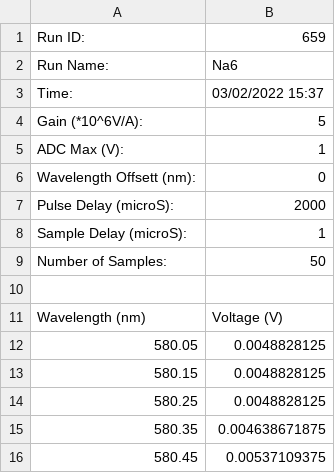
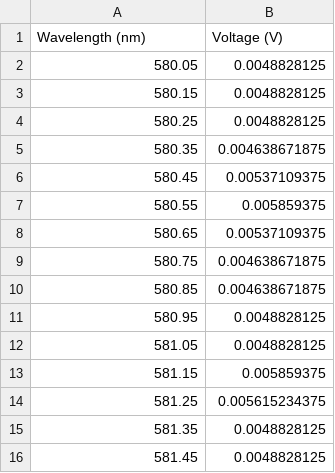
Before and after one commit to PX2134-2020/extra, a CSV file: Na6 2_3_2022.csv, drawn as a sheet; only a part is shown; the shorter side is filled out with more unchanged rows; the diff names each change by its address in the sheet, - before the commit and + after, or states it on an @@ line.

Commit message:
Update Na6 2_3_2022.csv

```diff
--- a/Na6 2_3_2022.csv
+++ b/Na6 2_3_2022.csv
-row 1: Run ID: | 659
-row 2: Run Name: | Na6
-row 3: Time: | 03/02/2022 15:37
-row 4: Gain (*10^6V/A): | 5
-row 5: ADC Max (V): | 1
-row 6: Wavelength Offsett (nm): | 0
-row 7: Pulse Delay (microS): | 2000
-row 8: Sample Delay (microS): | 1
-row 9: Number of Samples: | 50
-row 10: (empty)
```
